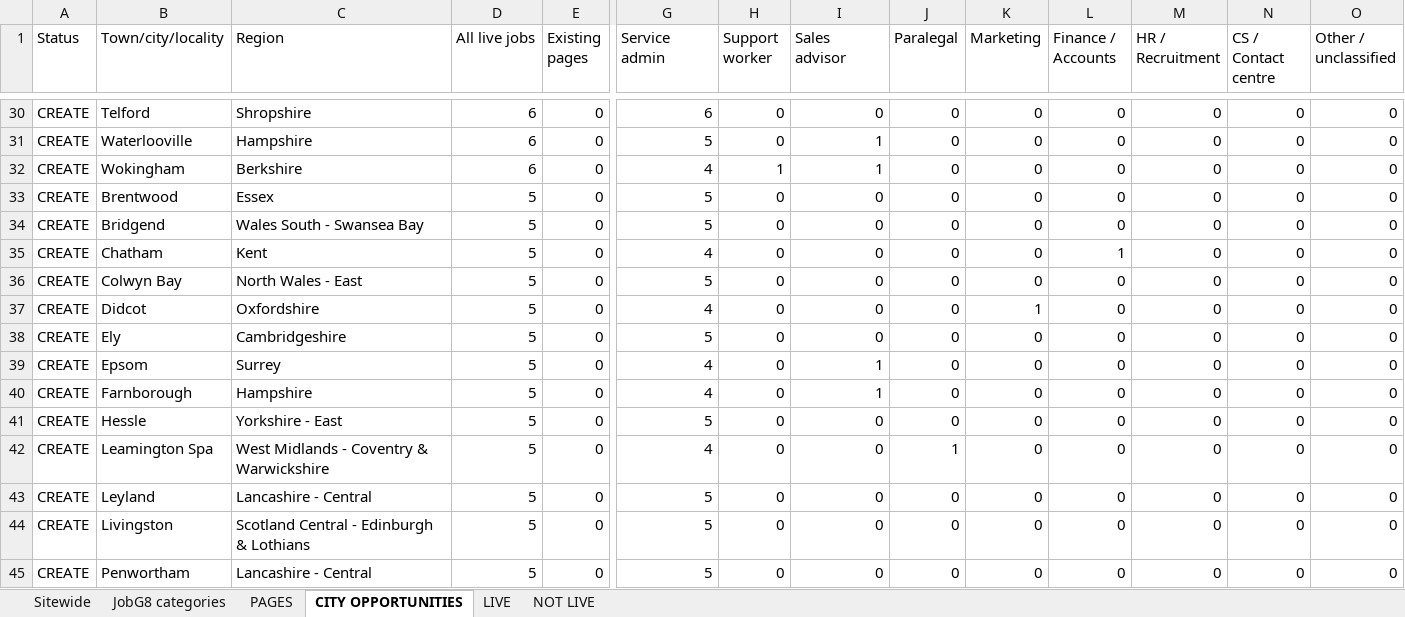
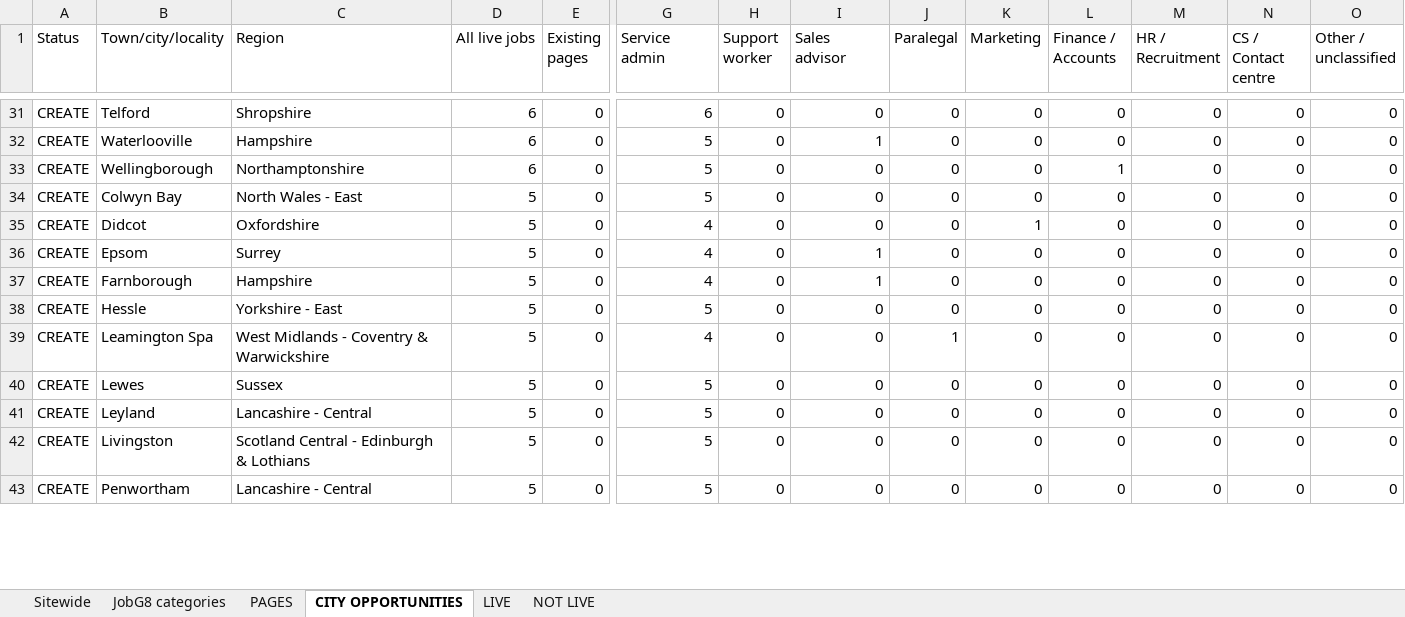
Before and after one commit to Jopa10/ontapjobsearch.com, an Excel workbook: pipeline/reports-daily/daily-region-overview.xlsx, sheet CITY OPPORTUNITIES, drawn as a sheet; only a part is shown, gaps mark what is left out; values as stored, in another font and other column widths than the file's, no cell formats; removed rows and columns are numbered as before the commit, all else as after; rows hold the shown columns only; the diff covers the shown part only; the diff names each change by its address in the sheet, - before the commit and + after, or states it on an @@ line.

```diff
--- a/pipeline/reports-daily/daily-region-overview.xlsx (sheet CITY OPPORTUNITIES)
+++ b/pipeline/reports-daily/daily-region-overview.xlsx (sheet CITY OPPORTUNITIES)
-row 32: CREATE | Wokingham | Berkshire | 6 | 0 | 4 | 1 | 1 | 0 | 0 | 0 | 0 | 0 | 0
-row 33: CREATE | Brentwood | Essex | 5 | 0 | 5 | 0 | 0 | 0 | 0 | 0 | 0 | 0 | 0
-B33 (Town/city/locality): Bridgend
+B33 (Town/city/locality): Wellingborough
-C33 (Region): Wales South - Swansea Bay
+C33 (Region): Northamptonshire
-D33 (All live jobs): 5
+D33 (All live jobs): 6
-L33 (Finance / Accounts): 0
+L33 (Finance / Accounts): 1
-row 35: CREATE | Chatham | Kent | 5 | 0 | 4 | 0 | 0 | 0 | 0 | 1 | 0 | 0 | 0
-row 38: CREATE | Ely | Cambridgeshire | 5 | 0 | 5 | 0 | 0 | 0 | 0 | 0 | 0 | 0 | 0
+row 40: CREATE | Lewes | Sussex | 5 | 0 | 5 | 0 | 0 | 0 | 0 | 0 | 0 | 0 | 0
```
Also changed, not shown: 59 added rows, 54 removed rows and 215 edited cells elsewhere in this sheet, sheet PAGES, sheet LIVE, sheet JobG8 categories, sheet NOT LIVE, sheet Sitewide, cell formats, 2 other files.
